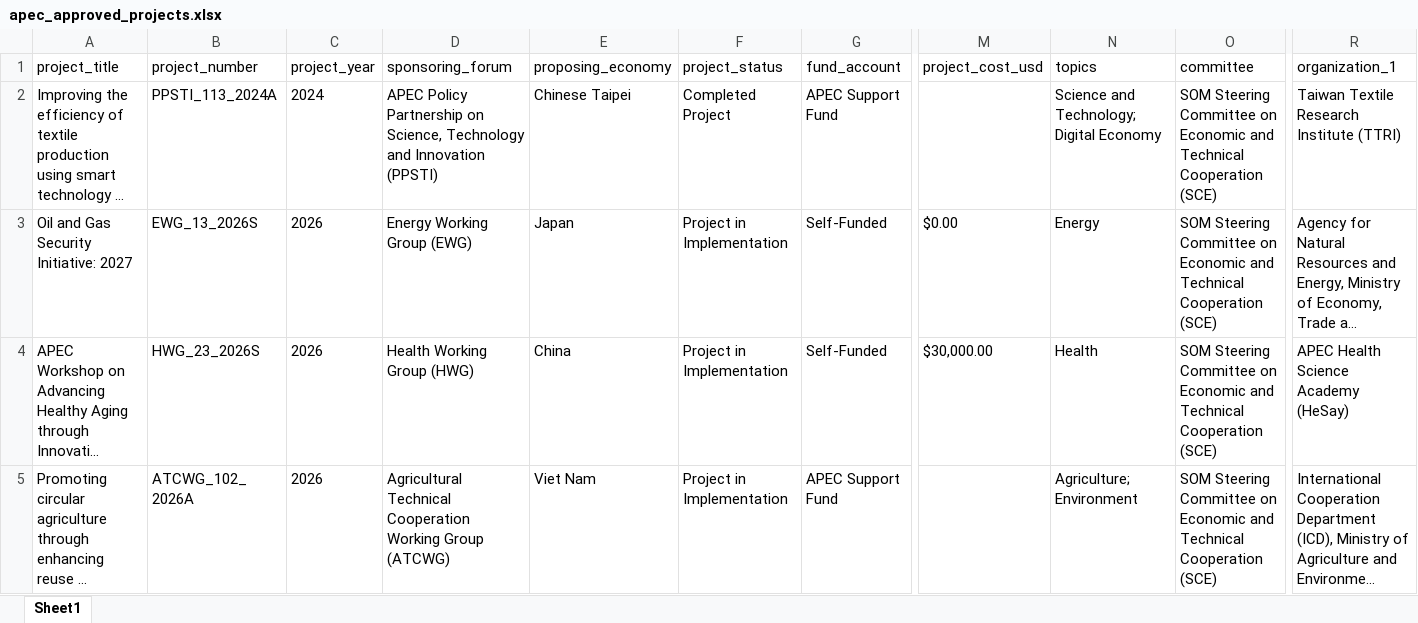
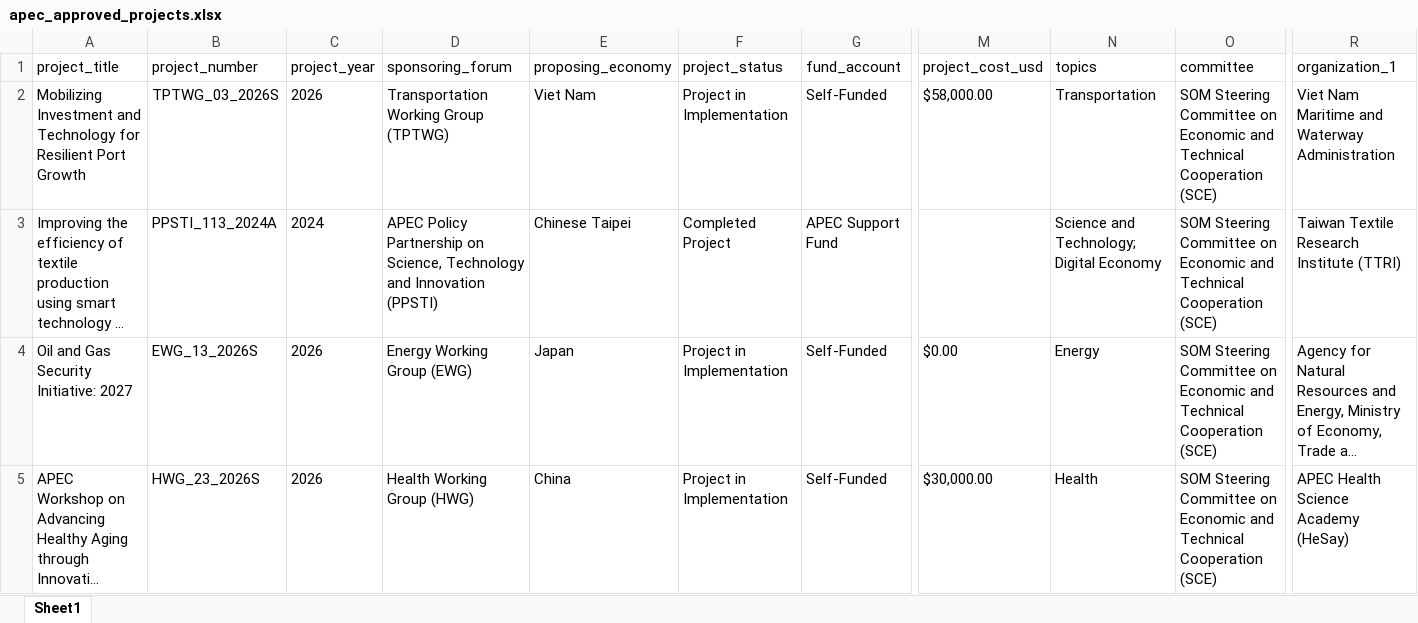
Before and after one commit to lfacostaz/dashboard-apec-projects, an Excel workbook: dashboard/apec_approved_projects.xlsx, sheet Sheet1, drawn as a sheet; only a part is shown, gaps mark what is left out; the shorter side is filled out with more unchanged rows; long unchanged cells end in …; values as stored, in another font and other column widths than the file's, no borders; rows hold the shown columns only; the diff names each change by its address in the sheet, - before the commit and + after, or states it on an @@ line.

```diff
--- a/dashboard/apec_approved_projects.xlsx (sheet Sheet1)
+++ b/dashboard/apec_approved_projects.xlsx (sheet Sheet1)
+row 2: Mobilizing Investment and Technology for Resilient Port Growth | TPTWG_03_2026S | 2026 | Transportation Working Group (TPTWG) | Viet Nam | Project in Implementation | Self-Funded | $58,000.00 | Transportation | SOM Steering Committee on Economic and Technical Cooperation (SCE) | Viet Nam Maritime and Waterway Administration
```
Also changed, not shown: data/apec_approved_projects.xlsx, 2 other files.
